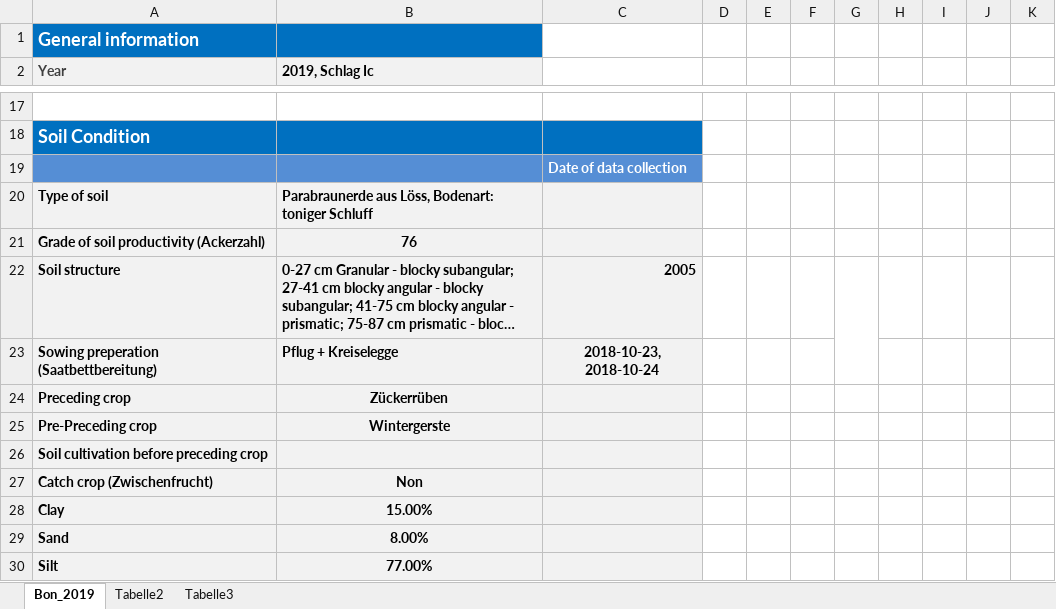
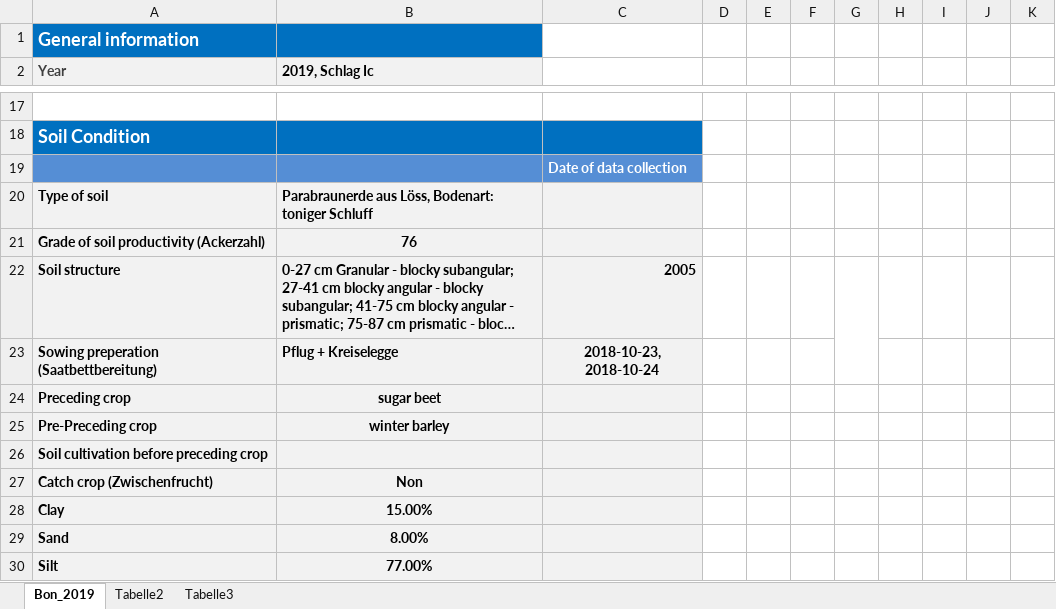
Before and after one commit to tillrose/BRIWECS_Data_Publication, an Excel workbook: data/management/Management_information_KAL_2019.xlsx, sheet Bon_2019, drawn as a sheet; only a part is shown, gaps mark what is left out; long unchanged cells end in …; values as stored, in another font and other column widths than the file's, no borders; the diff names each change by its address in the sheet, - before the commit and + after, or states it on an @@ line.

```diff
--- a/data/management/Management_information_KAL_2019.xlsx (sheet Bon_2019)
+++ b/data/management/Management_information_KAL_2019.xlsx (sheet Bon_2019)
-B24 (2019, Schlag Ic): Zückerrüben
+B24 (2019, Schlag Ic): sugar beet
-B25 (2019, Schlag Ic): Wintergerste
+B25 (2019, Schlag Ic): winter barley
```
Also changed, not shown: data/management/Management_information_HAN_2015.xlsx, data/management/Management_information_HAN_2018.xlsx, 21 other files.
